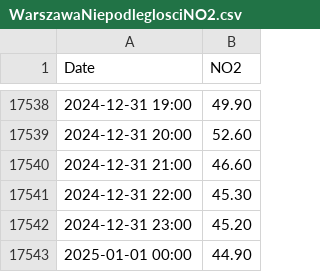
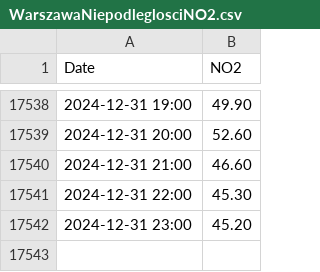
Before and after one commit to tomekRzepka/air_polution, a CSV file: dane/WarszawaNiepodleglosciNO2.csv, drawn as a sheet; only a part is shown, gaps mark what is left out; the diff names each change by its address in the sheet, - before the commit and + after, or states it on an @@ line.

```diff
--- a/dane/WarszawaNiepodleglosciNO2.csv
+++ b/dane/WarszawaNiepodleglosciNO2.csv
-row 17543: 2025-01-01 00:00 | 44.90
```
Also changed, not shown: dane/WarszawaNiepodleglosciCO.csv, dane/WarszawaNiepodleglosciPM25.csv, 4 other files.
